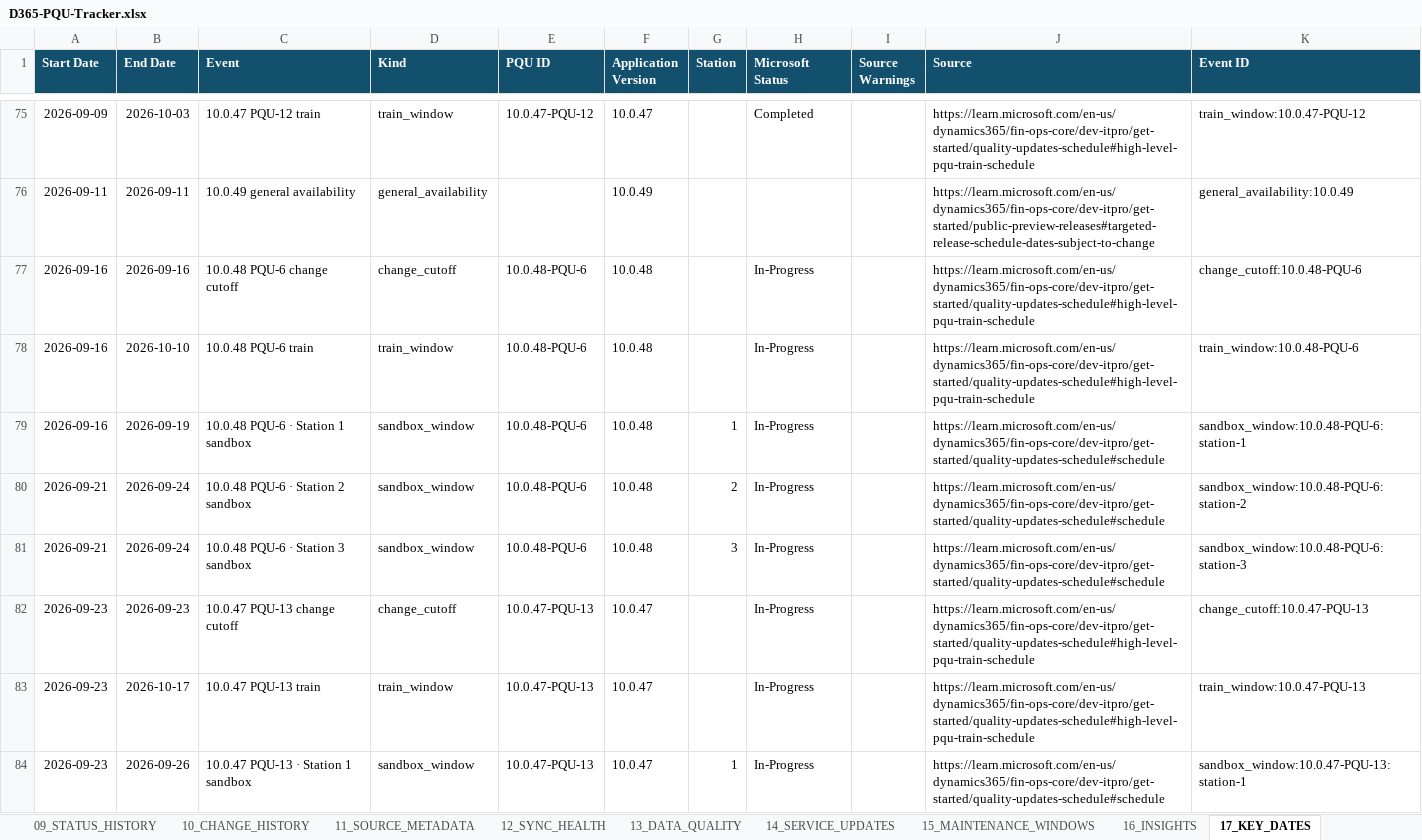
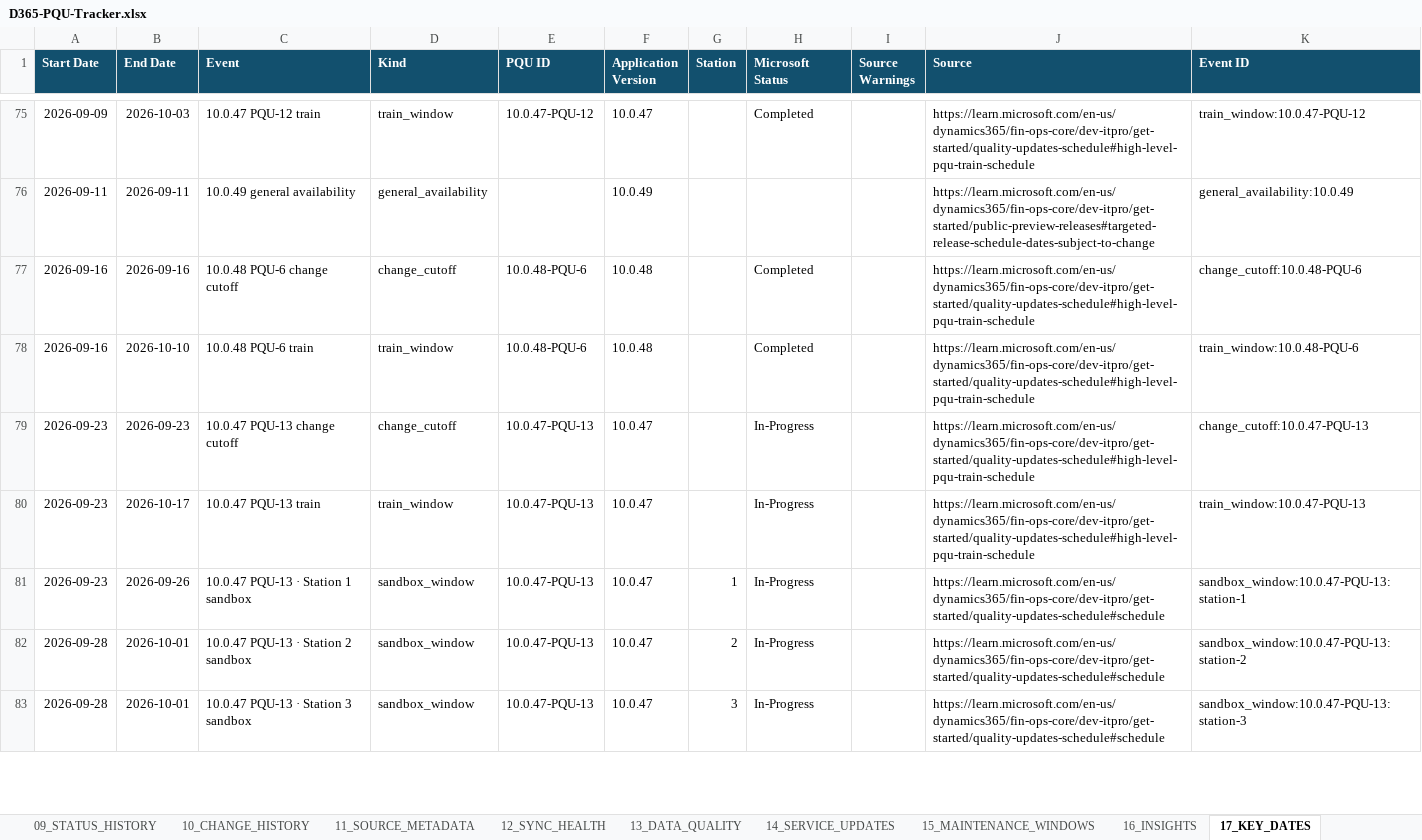
Before and after one commit to 0x8e8fb-p/d365-pqu-data, an Excel workbook: excel/D365-PQU-Tracker.xlsx, sheet 17_KEY_DATES, drawn as a sheet; only a part is shown, gaps mark what is left out; the shorter side is filled out with more unchanged rows; values as stored, in another font and other column widths than the file's, no borders; table styles not drawn; removed rows and columns are numbered as before the commit, all else as after; the diff covers the shown part only; the diff names each change by its address in the sheet, - before the commit and + after, or states it on an @@ line.

```diff
--- a/excel/D365-PQU-Tracker.xlsx (sheet 17_KEY_DATES)
+++ b/excel/D365-PQU-Tracker.xlsx (sheet 17_KEY_DATES)
-H77:H78 (Microsoft Status): In-Progress
+H77:H78 (Microsoft Status): Completed
-row 79: 2026-09-16 | 2026-09-19 | 10.0.48 PQU-6 · Station 1 sandbox | sandbox_window | 10.0.48-PQU-6 | 10.0.48 | 1 | In-Progress |  | https://learn.microsoft.com/en-us/dynamics365/fin-ops-core/dev-itpro/get-started/quality-updates-schedule#schedule | sandbox_window:10.0.48-PQU-6:station-1
-row 80: 2026-09-21 | 2026-09-24 | 10.0.48 PQU-6 · Station 2 sandbox | sandbox_window | 10.0.48-PQU-6 | 10.0.48 | 2 | In-Progress |  | https://learn.microsoft.com/en-us/dynamics365/fin-ops-core/dev-itpro/get-started/quality-updates-schedule#schedule | sandbox_window:10.0.48-PQU-6:station-2
-row 81: 2026-09-21 | 2026-09-24 | 10.0.48 PQU-6 · Station 3 sandbox | sandbox_window | 10.0.48-PQU-6 | 10.0.48 | 3 | In-Progress |  | https://learn.microsoft.com/en-us/dynamics365/fin-ops-core/dev-itpro/get-started/quality-updates-schedule#schedule | sandbox_window:10.0.48-PQU-6:station-3
```
Also changed, not shown: 11 added rows, 8 removed rows and 2 edited cells elsewhere in this sheet, sheet 10_CHANGE_HISTORY, sheet 04_STATION_SCHEDULE, sheet 01_PQU_MASTER, sheet 03_UPCOMING_PQU, sheet 02_CURRENT_PQU, sheet 16_INSIGHTS, 7 more sheets, 24 other files.
